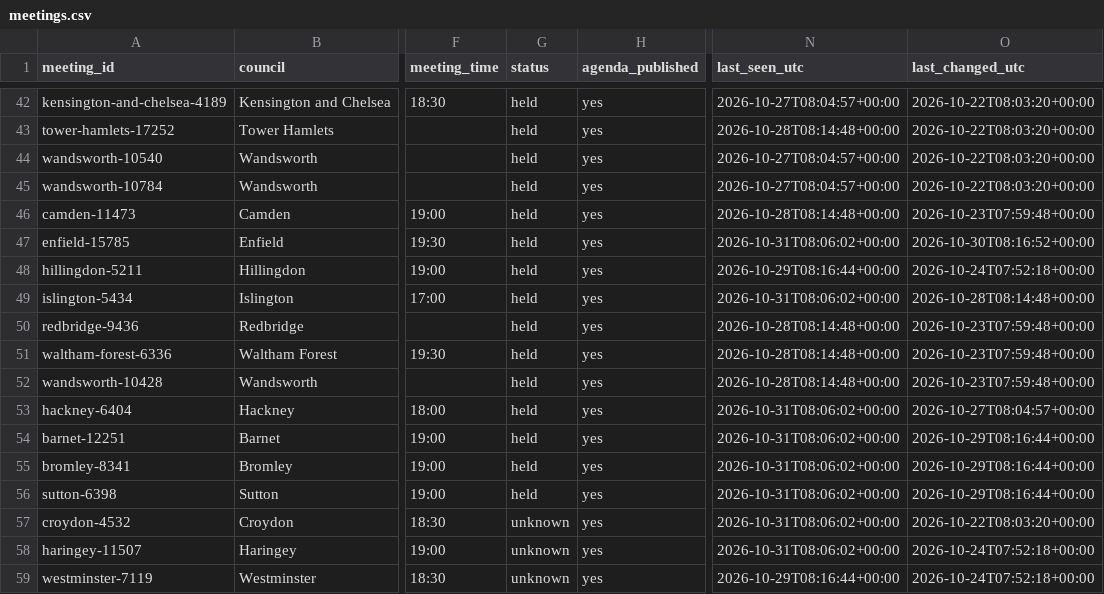
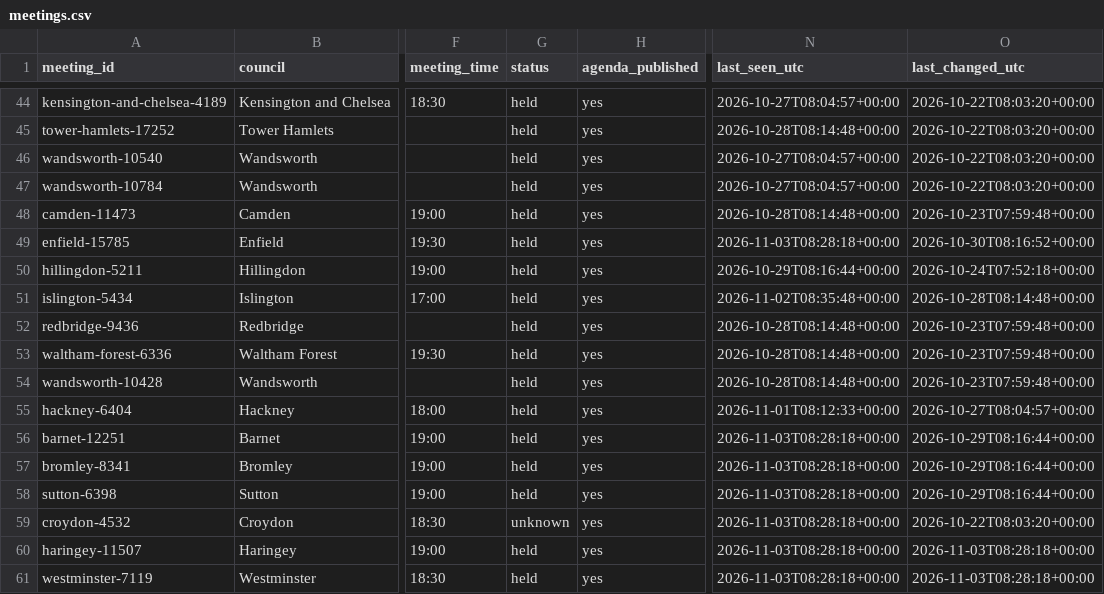
Before and after one commit to ciron-LCA/LCA-council-meetings-data, a CSV file: meetings.csv, drawn as a sheet; only a part is shown, gaps mark what is left out; addresses are those after the commit; the diff covers the shown part only; the diff names each change by its address in the sheet, - before the commit and + after, or states it on an @@ line.

```diff
--- a/meetings.csv
+++ b/meetings.csv
-N49 (last_seen_utc): 2026-10-31T08:06:02+00:00
+N49 (last_seen_utc): 2026-11-03T08:28:18+00:00
-N51 (last_seen_utc): 2026-10-31T08:06:02+00:00
+N51 (last_seen_utc): 2026-11-02T08:35:48+00:00
-N55 (last_seen_utc): 2026-10-31T08:06:02+00:00
+N55 (last_seen_utc): 2026-11-01T08:12:33+00:00
-N56:N60 (last_seen_utc): 2026-10-31T08:06:02+00:00
+N56:N60 (last_seen_utc): 2026-11-03T08:28:18+00:00
-G60:G61 (status): unknown
+G60:G61 (status): held
-O60:O61 (last_changed_utc): 2026-10-24T07:52:18+00:00
+O60:O61 (last_changed_utc): 2026-11-03T08:28:18+00:00
-N61 (last_seen_utc): 2026-10-29T08:16:44+00:00
+N61 (last_seen_utc): 2026-11-03T08:28:18+00:00
```
Also changed, not shown: 9 added rows and 26 edited cells elsewhere in this file, source_status.csv.
